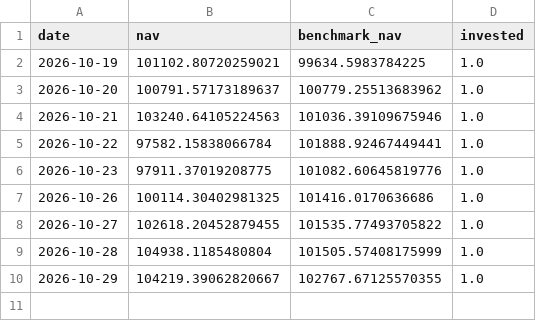
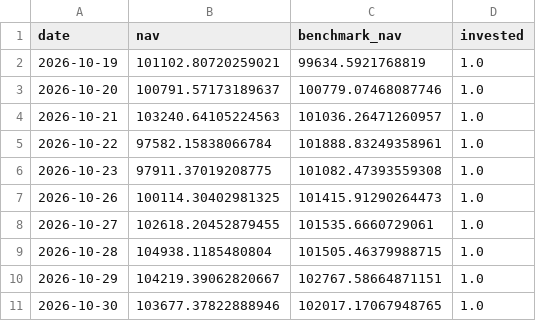
Before and after one commit to gimann421/trade, a CSV file: paper/stock_rev5_h3_band40/nav.csv, drawn as a sheet.

```diff
--- a/paper/stock_rev5_h3_band40/nav.csv
+++ b/paper/stock_rev5_h3_band40/nav.csv
@@ -1,10 +1,11 @@
 date,nav,benchmark_nav,invested
-2026-10-19,101102.80720259021,99634.5983784225,1.0
-2026-10-20,100791.57173189637,100779.25513683962,1.0
-2026-10-21,103240.64105224563,101036.39109675946,1.0
-2026-10-22,97582.15838066784,101888.92467449441,1.0
-2026-10-23,97911.37019208775,101082.60645819776,1.0
-2026-10-26,100114.30402981325,101416.0170636686,1.0
-2026-10-27,102618.20452879455,101535.77493705822,1.0
-2026-10-28,104938.1185480804,101505.57408175999,1.0
-2026-10-29,104219.39062820667,102767.67125570355,1.0
+2026-10-19,101102.80720259021,99634.5921768819,1.0
+2026-10-20,100791.57173189637,100779.07468087746,1.0
+2026-10-21,103240.64105224563,101036.26471260957,1.0
+2026-10-22,97582.15838066784,101888.83249358961,1.0
+2026-10-23,97911.37019208775,101082.47393559308,1.0
+2026-10-26,100114.30402981325,101415.91290264473,1.0
+2026-10-27,102618.20452879455,101535.6660729061,1.0
+2026-10-28,104938.1185480804,101505.46379988715,1.0
+2026-10-29,104219.39062820667,102767.58664871151,1.0
+2026-10-30,103677.37822888946,102017.17067948765,1.0
```
Also changed, not shown: paper/etf_gapfade_xlk/nav.csv, paper/etf_gapfade_xlk/signals.csv, 18 other files.
